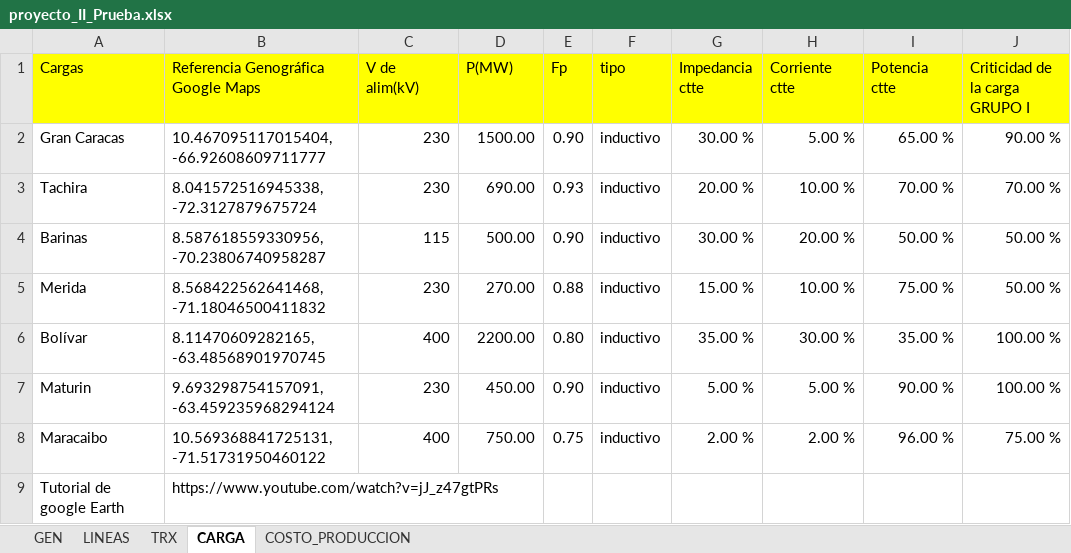
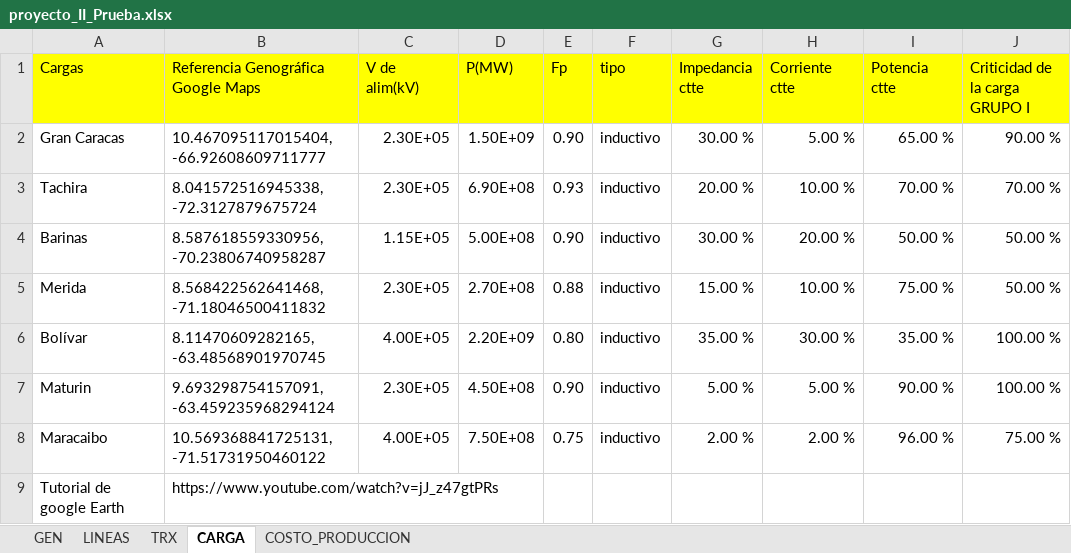
Before and after one commit to Atovar18/Proyecto_2_Ver, an Excel workbook: proyecto_II_Prueba.xlsx, sheet CARGA, drawn as a sheet; values as stored, in another font and other column widths than the file's, no borders; the diff names each change by its address in the sheet, - before the commit and + after, or states it on an @@ line.

```diff
--- a/proyecto_II_Prueba.xlsx (sheet CARGA)
+++ b/proyecto_II_Prueba.xlsx (sheet CARGA)
-C2:C3 (V de alim(kV)): 230
+C2:C3 (V de alim(kV)): 2.30E+05
-D2 (P(MW)): 1500.00
+D2 (P(MW)): 1.50E+09
-D3 (P(MW)): 690.00
+D3 (P(MW)): 6.90E+08
-C4 (V de alim(kV)): 115
+C4 (V de alim(kV)): 1.15E+05
-D4 (P(MW)): 500.00
+D4 (P(MW)): 5.00E+08
-C5 (V de alim(kV)): 230
+C5 (V de alim(kV)): 2.30E+05
-D5 (P(MW)): 270.00
+D5 (P(MW)): 2.70E+08
-C6 (V de alim(kV)): 400
+C6 (V de alim(kV)): 4.00E+05
-D6 (P(MW)): 2200.00
+D6 (P(MW)): 2.20E+09
-C7 (V de alim(kV)): 230
+C7 (V de alim(kV)): 2.30E+05
-D7 (P(MW)): 450.00
+D7 (P(MW)): 4.50E+08
-C8 (V de alim(kV)): 400
+C8 (V de alim(kV)): 4.00E+05
-D8 (P(MW)): 750.00
+D8 (P(MW)): 7.50E+08
```
Also changed, not shown: sheet LINEAS, sheet TRX, Datos/Prueba.xlsx, 6 other files.
